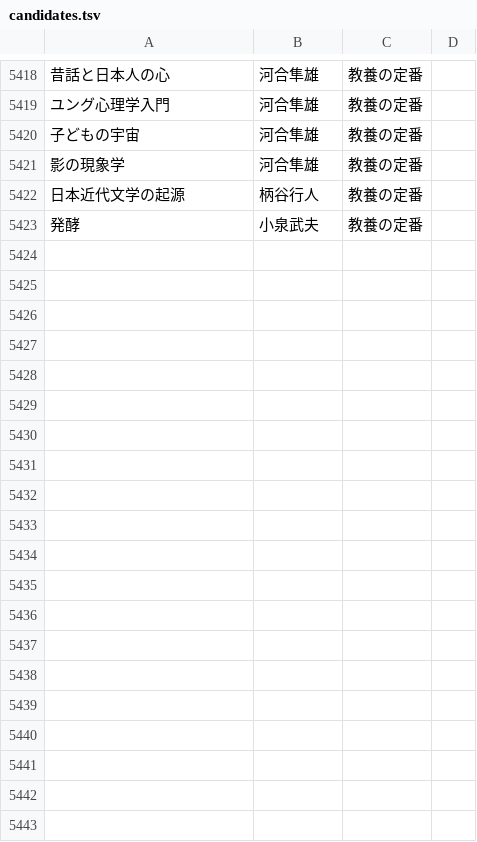
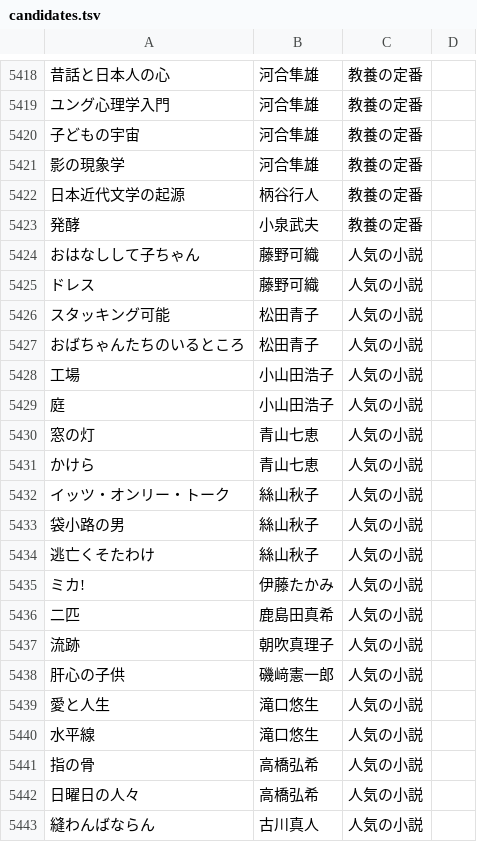
Before and after one commit to bxwcoder/naniyomu, a TSV file: data/catalog/candidates.tsv, drawn as a sheet; only a part is shown, gaps mark what is left out; the diff covers the shown part only; the diff names each change by its address in the sheet, - before the commit and + after, or states it on an @@ line.

```diff
--- a/data/catalog/candidates.tsv
+++ b/data/catalog/candidates.tsv
+row 5424: おはなしして子ちゃん | 藤野可織 | 人気の小説
+row 5425: ドレス | 藤野可織 | 人気の小説
+row 5426: スタッキング可能 | 松田青子 | 人気の小説
+row 5427: おばちゃんたちのいるところ | 松田青子 | 人気の小説
+row 5428: 工場 | 小山田浩子 | 人気の小説
+row 5429: 庭 | 小山田浩子 | 人気の小説
+row 5430: 窓の灯 | 青山七恵 | 人気の小説
+row 5431: かけら | 青山七恵 | 人気の小説
+row 5432: イッツ・オンリー・トーク | 絲山秋子 | 人気の小説
+row 5433: 袋小路の男 | 絲山秋子 | 人気の小説
+row 5434: 逃亡くそたわけ | 絲山秋子 | 人気の小説
+row 5435: ミカ! | 伊藤たかみ | 人気の小説
+row 5436: 二匹 | 鹿島田真希 | 人気の小説
+row 5437: 流跡 | 朝吹真理子 | 人気の小説
+row 5438: 肝心の子供 | 磯﨑憲一郎 | 人気の小説
+row 5439: 愛と人生 | 滝口悠生 | 人気の小説
+row 5440: 水平線 | 滝口悠生 | 人気の小説
+row 5441: 指の骨 | 高橋弘希 | 人気の小説
+row 5442: 日曜日の人々 | 高橋弘希 | 人気の小説
+row 5443: 縫わんばならん | 古川真人 | 人気の小説
```
Also changed, not shown: 42 added rows elsewhere in this file.
